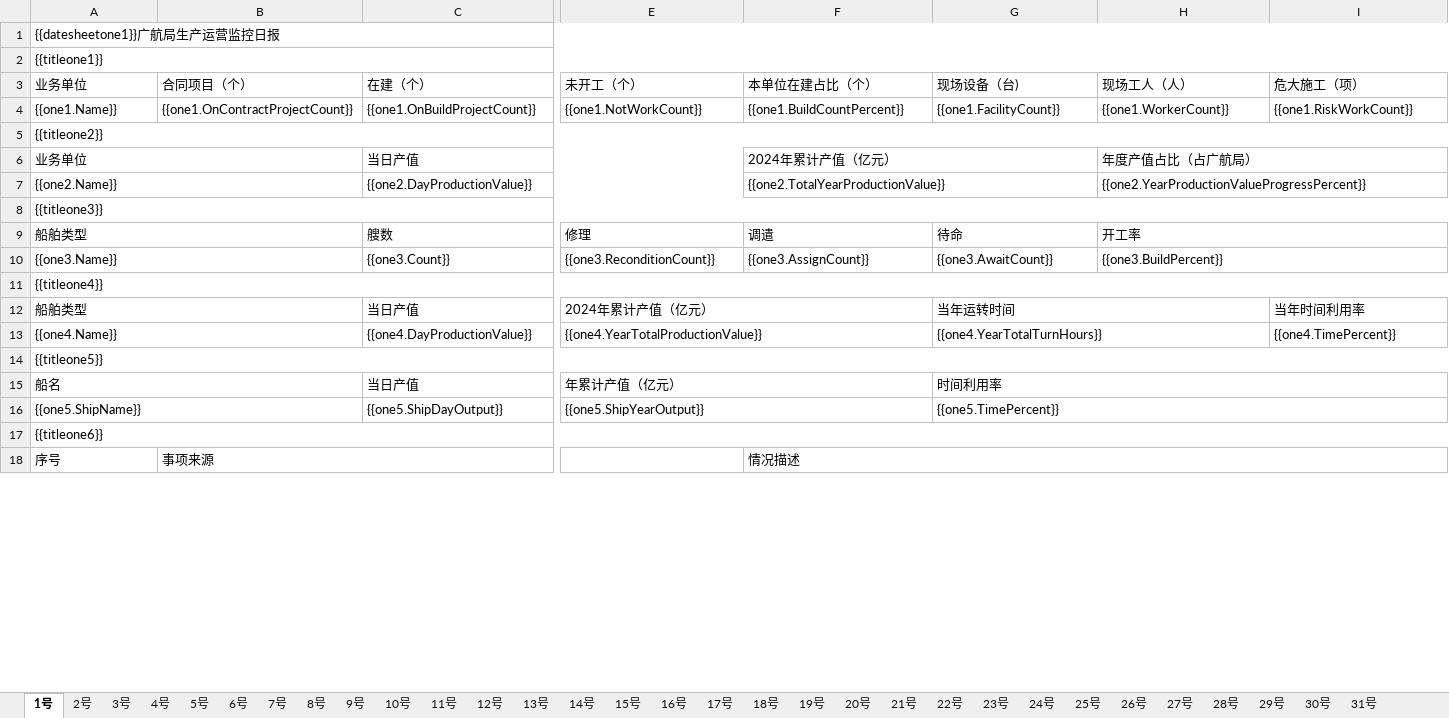
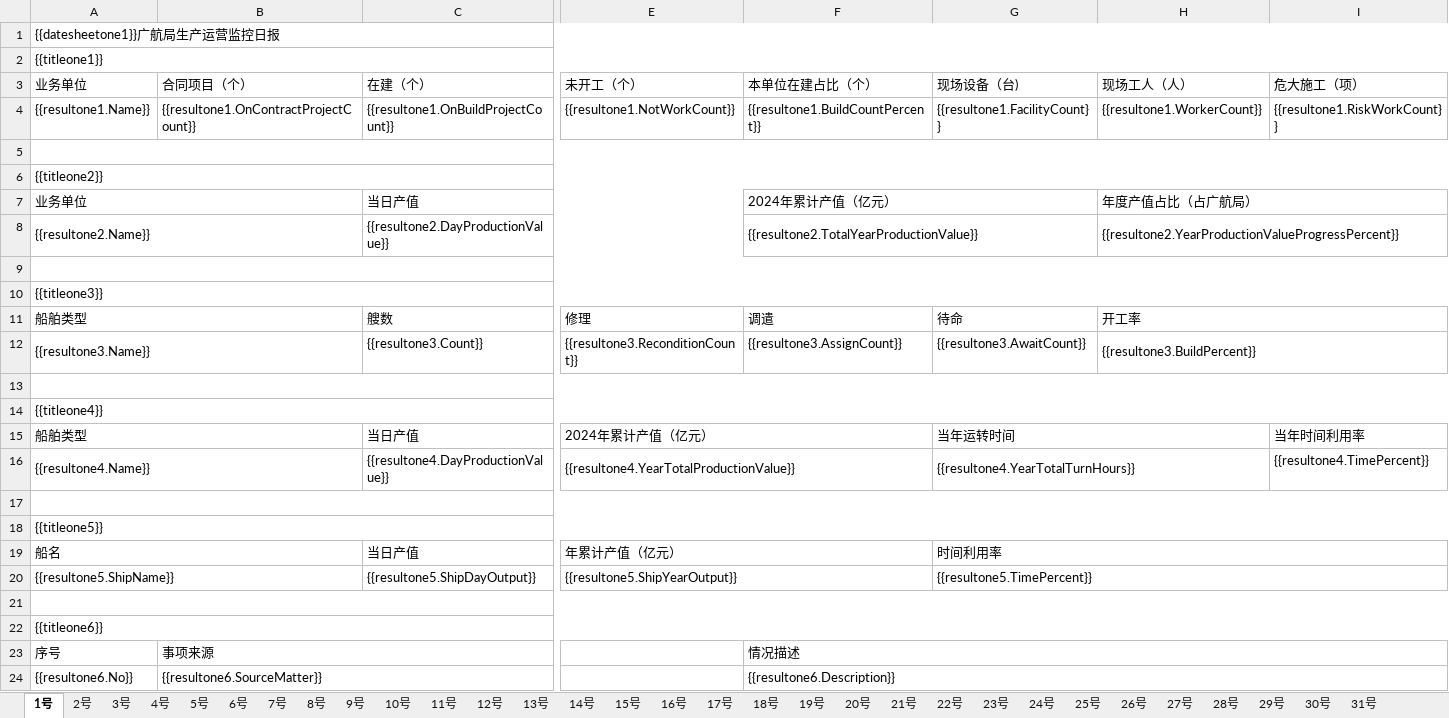
Before and after one commit to Pengyjun/NetCoreAPI, an Excel workbook: GHMonitoringCenterApi.Domain.Shared/Template/Excel/ProductionDayReport.xlsx, sheet 1号, drawn as a sheet; only a part is shown, gaps mark what is left out; values as stored, in another font and other column widths than the file's, no cell formats; removed rows and columns are numbered as before the commit, all else as after; rows hold the shown columns only; the diff covers the shown part only; the diff names each change by its address in the sheet, - before the commit and + after, or states it on an @@ line.

```diff
--- a/GHMonitoringCenterApi.Domain.Shared/Template/Excel/ProductionDayReport.xlsx (sheet 1号)
+++ b/GHMonitoringCenterApi.Domain.Shared/Template/Excel/ProductionDayReport.xlsx (sheet 1号)
-A4 (业务单位): {{one1.Name}}
+A4 (业务单位): {{resultone1.Name}}
-B4 (合同项目（个）): {{one1.OnContractProjectCount}}
+B4 (合同项目（个）): {{resultone1.OnContractProjectCount}}
-C4 (在建（个）): {{one1.OnBuildProjectCount}}
+C4 (在建（个）): {{resultone1.OnBuildProjectCount}}
-E4 (未开工（个）): {{one1.NotWorkCount}}
+E4 (未开工（个）): {{resultone1.NotWorkCount}}
-F4 (本单位在建占比（个）): {{one1.BuildCountPercent}}
+F4 (本单位在建占比（个）): {{resultone1.BuildCountPercent}}
-G4 (现场设备（台)): {{one1.FacilityCount}}
+G4 (现场设备（台)): {{resultone1.FacilityCount}}
-H4 (现场工人（人）): {{one1.WorkerCount}}
+H4 (现场工人（人）): {{resultone1.WorkerCount}}
-I4 (危大施工（项）): {{one1.RiskWorkCount}}
+I4 (危大施工（项）): {{resultone1.RiskWorkCount}}
+row 5: (empty)
-A8 (业务单位): {{one2.Name}}
+A8 (业务单位): {{resultone2.Name}}
-C8 (在建（个）): {{one2.DayProductionValue}}
+C8 (在建（个）): {{resultone2.DayProductionValue}}
-F8 (本单位在建占比（个）): {{one2.TotalYearProductionValue}}
+F8 (本单位在建占比（个）): {{resultone2.TotalYearProductionValue}}
-H8 (现场工人（人）): {{one2.YearProductionValueProgressPercent}}
+H8 (现场工人（人）): {{resultone2.YearProductionValueProgressPercent}}
+row 9: (empty)
+row 12: {{resultone3.Name}} |  | {{resultone3.Count}} | {{resultone3.ReconditionCount}} | {{resultone3.AssignCount}} | {{resultone3.AwaitCount}} | {{resultone3.BuildPercent}}
-row 13: {{one3.Name}} |  | {{one3.Count}} | {{one3.ReconditionCount}} | {{one3.AssignCount}} | {{one3.AwaitCount}} | {{one3.BuildPercent}}
+row 13: (empty)
-A10:B10 merged
+A13:I13 merged
-H10:I10 merged
-A16 (业务单位): {{one4.Name}}
+A16 (业务单位): {{resultone4.Name}}
-C16 (在建（个）): {{one4.DayProductionValue}}
+C16 (在建（个）): {{resultone4.DayProductionValue}}
-E16 (未开工（个）): {{one4.YearTotalProductionValue}}
+E16 (未开工（个）): {{resultone4.YearTotalProductionValue}}
-G16 (现场设备（台)): {{one4.YearTotalTurnHours}}
+G16 (现场设备（台)): {{resultone4.YearTotalTurnHours}}
-I16 (危大施工（项）): {{one4.TimePercent}}
+I16 (危大施工（项）): {{resultone4.TimePercent}}
+row 17: (empty)
-A20 (业务单位): {{one5.ShipName}}
+A20 (业务单位): {{resultone5.ShipName}}
-C20 (在建（个）): {{one5.ShipDayOutput}}
+C20 (在建（个）): {{resultone5.ShipDayOutput}}
-E20 (未开工（个）): {{one5.ShipYearOutput}}
+E20 (未开工（个）): {{resultone5.ShipYearOutput}}
-G20 (现场设备（台)): {{one5.TimePercent}}
+G20 (现场设备（台)): {{resultone5.TimePercent}}
+row 21: (empty)
+row 24: {{resultone6.No}} | {{resultone6.SourceMatter}} |  |  | {{resultone6.Description}}
```
Also changed, not shown: 3 added rows, 1 removed row, 13 edited cells and merged cells elsewhere in this sheet, sheet 16号, sheet 30号, sheet 31号, sheet 4号, sheet 5号, sheet 2号, 24 more sheets, cell formats, 4 other files.
